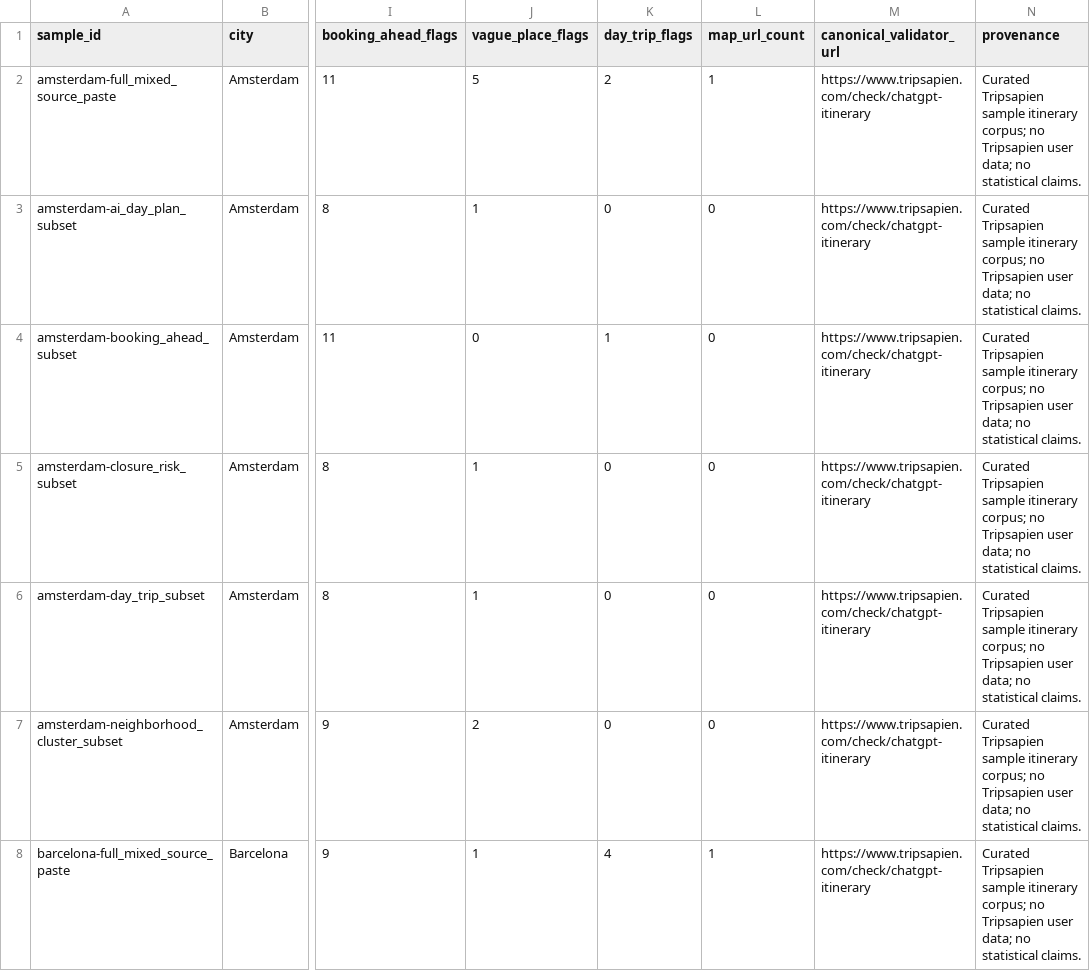
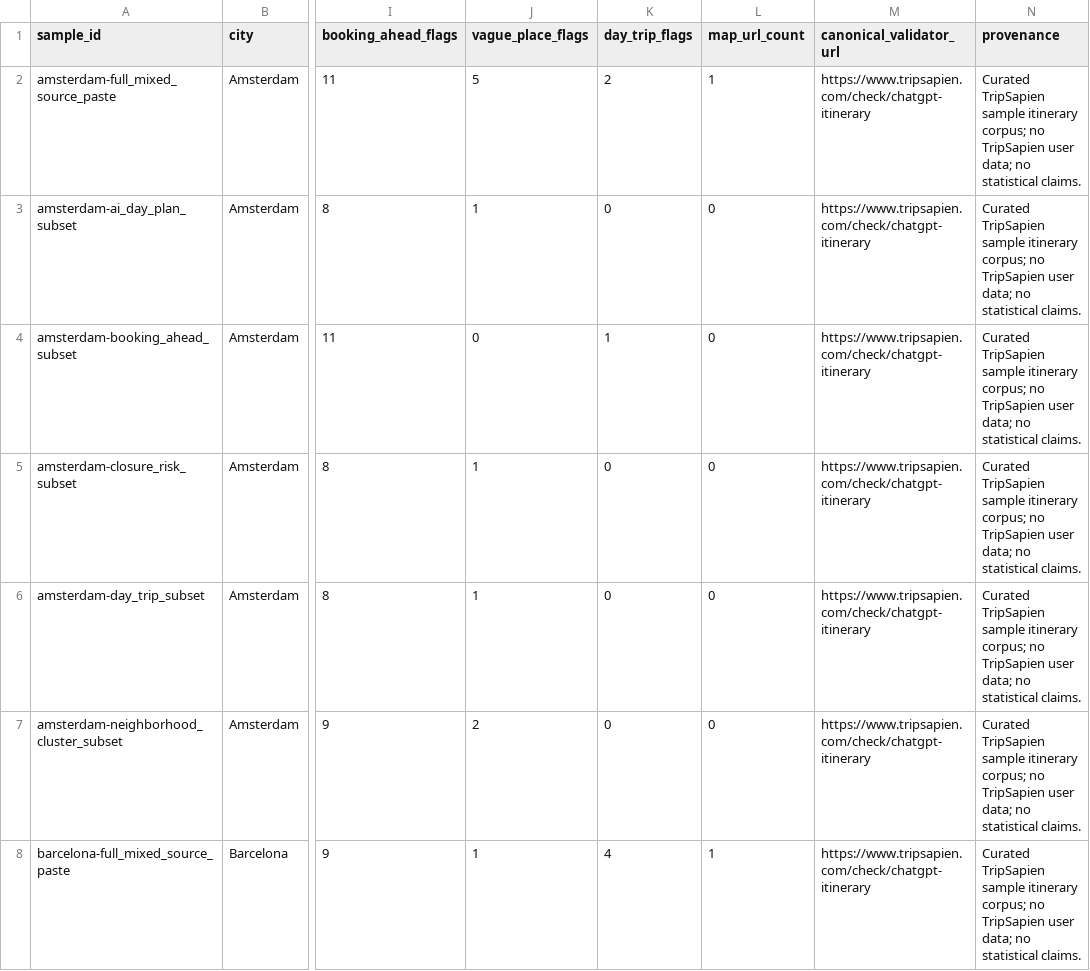
Before and after one commit to forrestmill-cmd/tripsapien-public-data, a CSV file: data/ai-itinerary-validation-samples.csv, drawn as a sheet; only a part is shown, gaps mark what is left out; the diff covers the shown part only; the diff names each change by its address in the sheet, - before the commit and + after, or states it on an @@ line.

```diff
--- a/data/ai-itinerary-validation-samples.csv
+++ b/data/ai-itinerary-validation-samples.csv
-N2:N8 (provenance): Curated Tripsapien sample itinerary corpus; no Tripsapien user data;…
+N2:N8 (provenance): Curated TripSapien sample itinerary corpus; no TripSapien user data;…
```
Also changed, not shown: 47 edited cells elsewhere in this file, comparisons/itinerary-validator-feature-matrix.csv, 10 other files.
